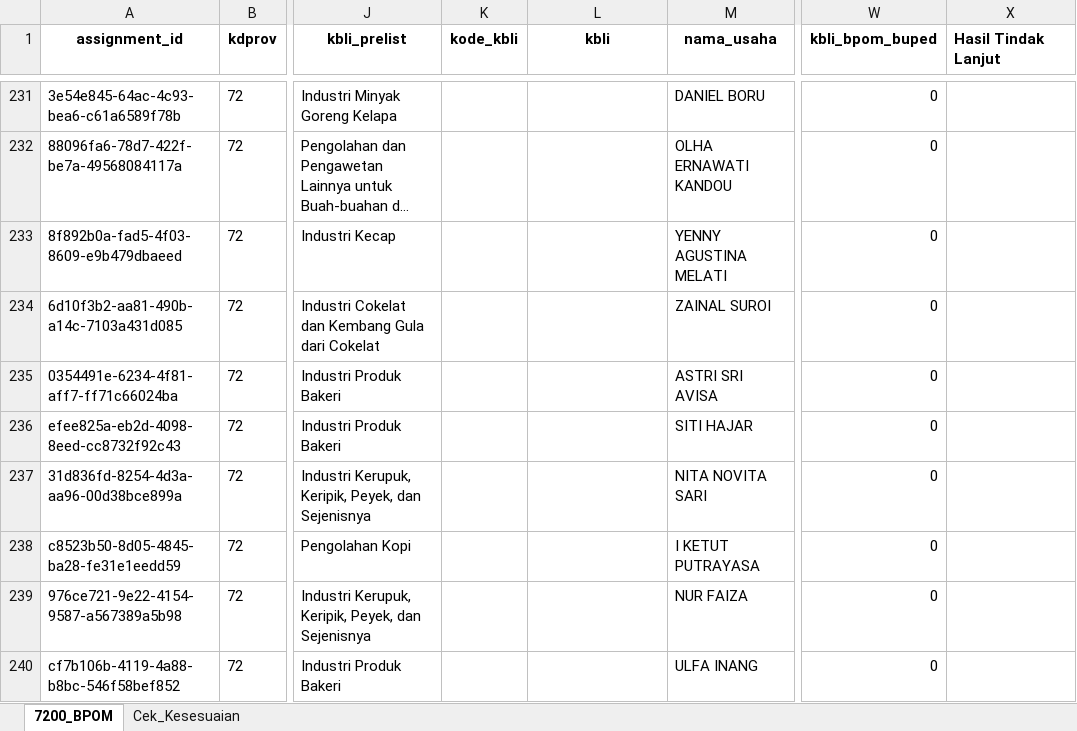
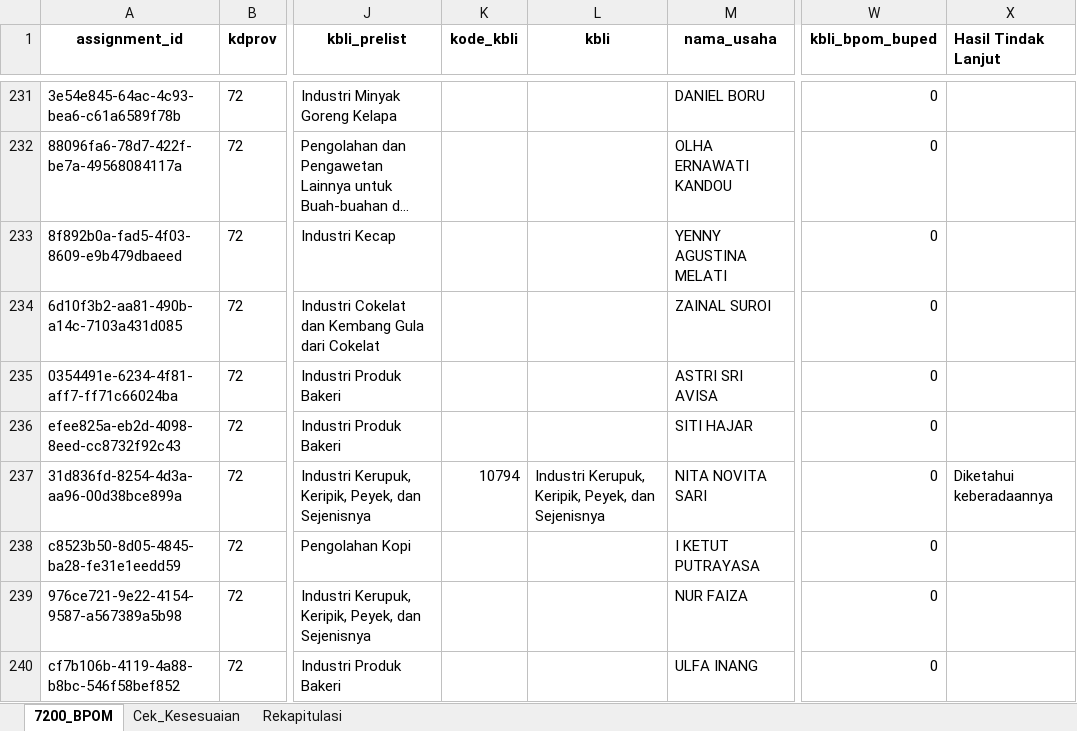
Before and after one commit to jihanmsr/scrap_fasih, an Excel workbook: hasil_bpom_prov_72_20260720_140549.xlsx, sheet 7200_BPOM, drawn as a sheet; only a part is shown, gaps mark what is left out; long unchanged cells end in …; values as stored, in another font and other column widths than the file's, no borders; charts and pictures not drawn; the diff covers the shown part only; the diff names each change by its address in the sheet, - before the commit and + after, or states it on an @@ line.

```diff
--- a/hasil_bpom_prov_72_20260720_140549.xlsx (sheet 7200_BPOM)
+++ b/hasil_bpom_prov_72_20260720_140549.xlsx (sheet 7200_BPOM)
+sheet tab: Rekapitulasi
-K237 (kode_kbli): (empty)
+K237 (kode_kbli): 10794
-L237 (kbli): (empty)
+L237 (kbli): Industri Kerupuk, Keripik, Peyek, dan Sejenisnya
-X237 (Hasil Tindak Lanjut): (empty)
+X237 (Hasil Tindak Lanjut): Diketahui keberadaannya
```
Also changed, not shown: 51 edited cells elsewhere in this sheet, sheet Cek_Kesesuaian, charts or pictures, 8 other files.
